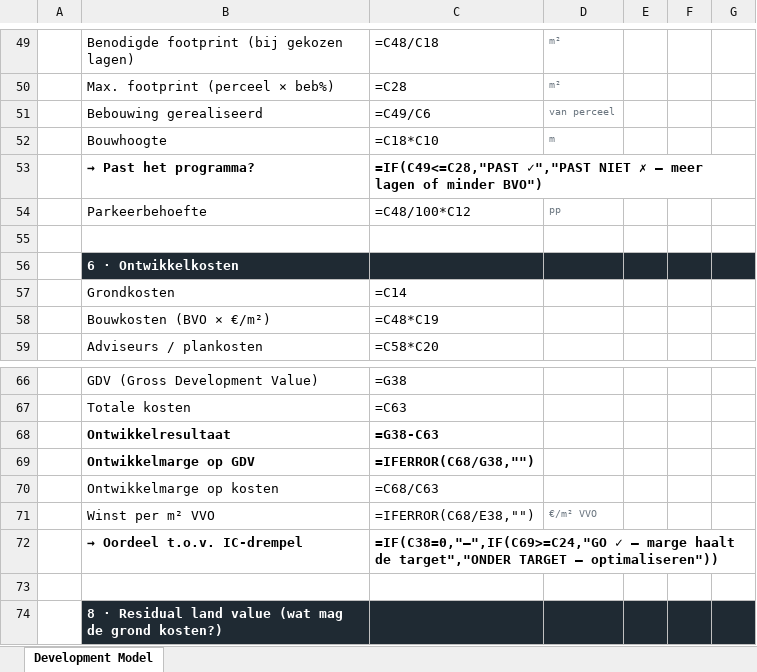
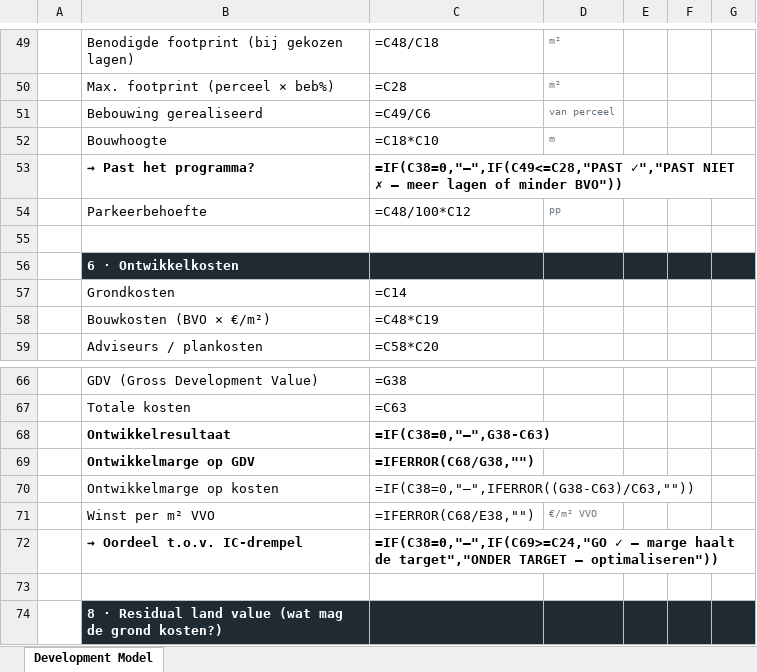
Before and after one commit to rjvanbeilen/acquisitie-radar, an Excel workbook: Layers-Development-Plan-Hoofddorp-II-XL_leeg.xlsx, sheet Development Model, drawn as a sheet; only a part is shown, gaps mark what is left out; values as stored, in another font and other column widths than the file's, no borders; formulas without a stored value are shown as written; conditional formats not drawn; the diff covers the shown part only; the diff names each change by its address in the sheet, - before the commit and + after, or states it on an @@ line.

```diff
--- a/Layers-Development-Plan-Hoofddorp-II-XL_leeg.xlsx (sheet Development Model)
+++ b/Layers-Development-Plan-Hoofddorp-II-XL_leeg.xlsx (sheet Development Model)
-C53: =IF(C49<=C28,"PAST ✓","PAST NIET ✗ — meer lagen of minder BVO")
+C53: =IF(C38=0,"—",IF(C49<=C28,"PAST ✓","PAST NIET ✗ — meer lagen of minder BVO"))
-C68: =G38-C63
+C68: =IF(C38=0,"—",G38-C63)
-C70: =C68/C63
+C70: =IF(C38=0,"—",IFERROR((G38-C63)/C63,""))
```
Also changed, not shown: 15 edited cells elsewhere in this sheet.
